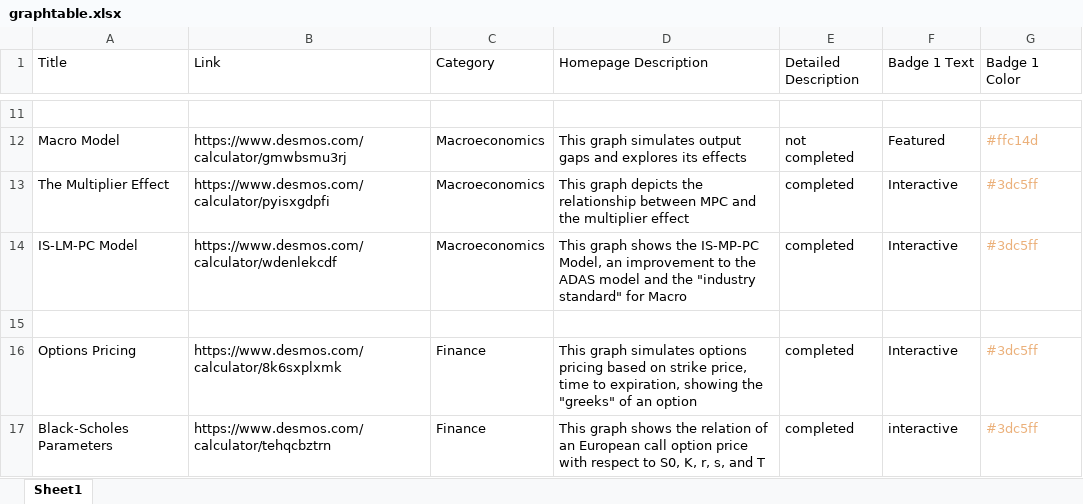
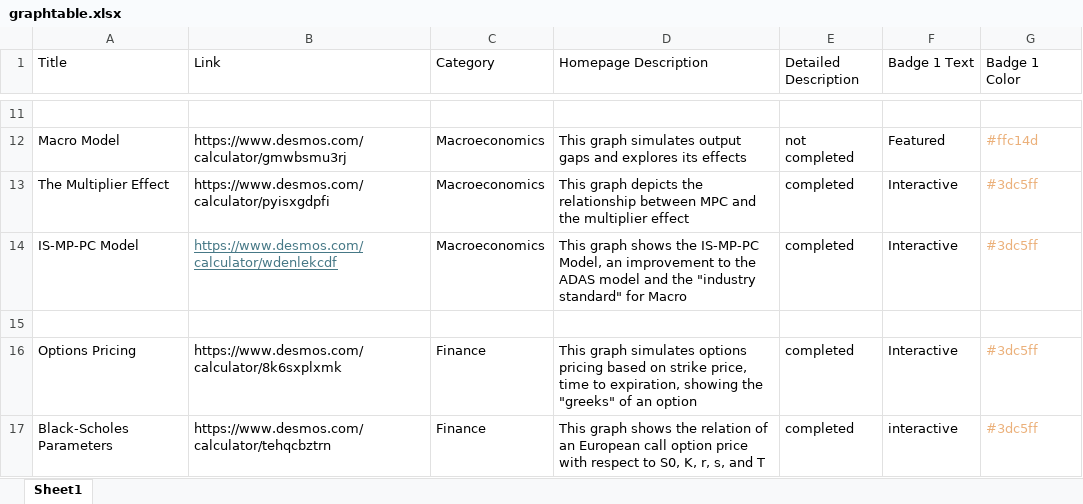
Before and after one commit to ririririr/econgraphs.github.io, an Excel workbook: assets/graphs/graphtable.xlsx, sheet Sheet1, drawn as a sheet; only a part is shown, gaps mark what is left out; values as stored, in another font and other column widths than the file's, no borders; the diff names each change by its address in the sheet, - before the commit and + after, or states it on an @@ line.

```diff
--- a/assets/graphs/graphtable.xlsx (sheet Sheet1)
+++ b/assets/graphs/graphtable.xlsx (sheet Sheet1)
-A14 (Title): IS-LM-PC Model
+A14 (Title): IS-MP-PC Model
@@ B14 underline: off → on, text colour: black → #467886 @@
```
Also changed, not shown: 1 other file.
